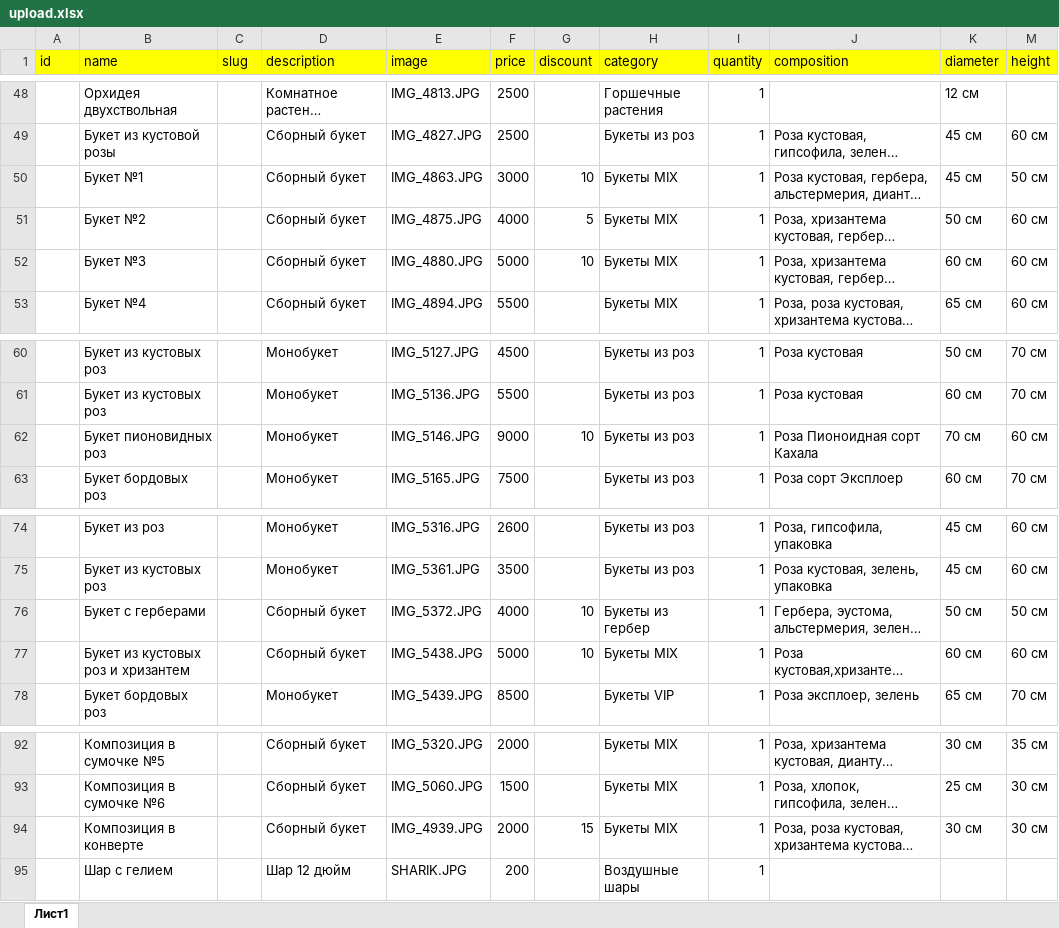
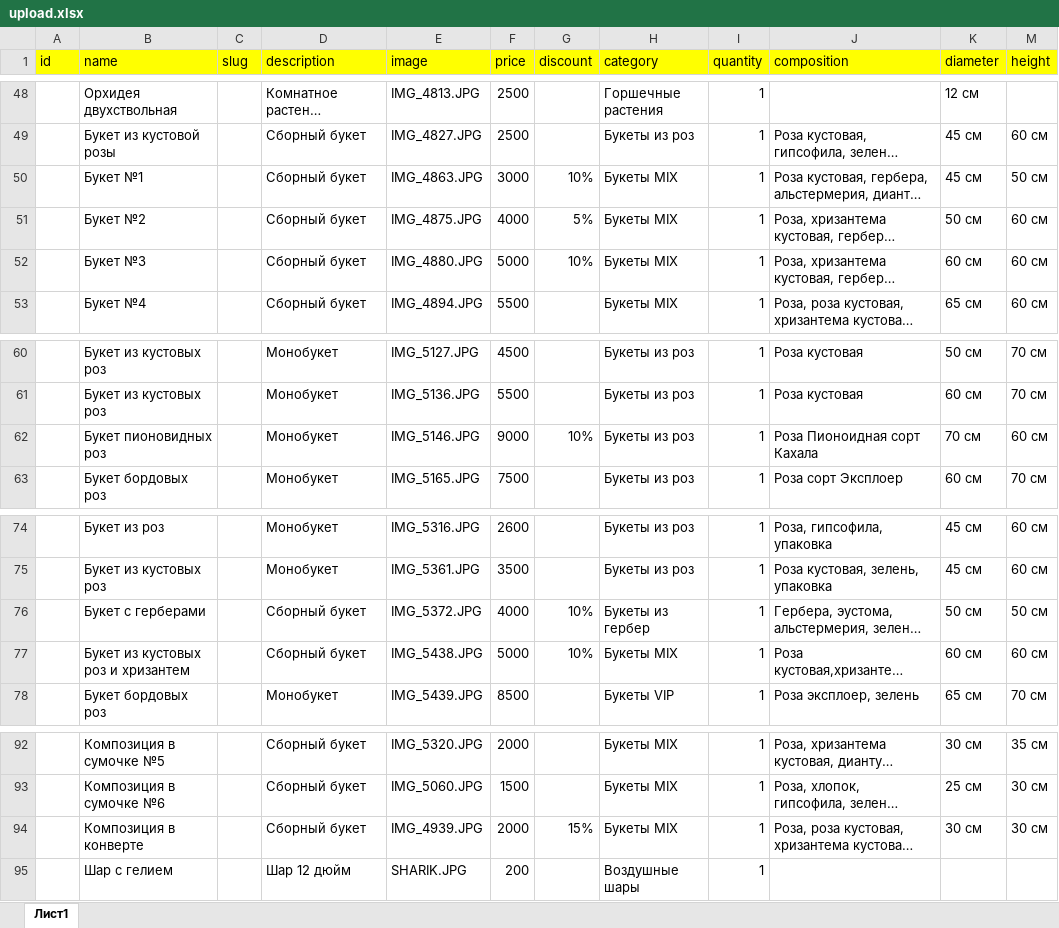
Before and after one commit to avroratomsk/florens, an Excel workbook: main/upload/upload.xlsx, sheet Лист1, drawn as a sheet; only a part is shown, gaps mark what is left out; long unchanged cells end in …; values as stored, in another font and other column widths than the file's, no borders; charts and pictures not drawn; the diff names each change by its address in the sheet, - before the commit and + after, or states it on an @@ line.

```diff
--- a/main/upload/upload.xlsx (sheet Лист1)
+++ b/main/upload/upload.xlsx (sheet Лист1)
-G50 (discount): 10
+G50 (discount): 10%
-G51 (discount): 5
+G51 (discount): 5%
-G52 (discount): 10
+G52 (discount): 10%
-G62 (discount): 10
+G62 (discount): 10%
-G76:G77 (discount): 10
+G76:G77 (discount): 10%
-G94 (discount): 15
+G94 (discount): 15%
```
Also changed, not shown: 22 other files.
